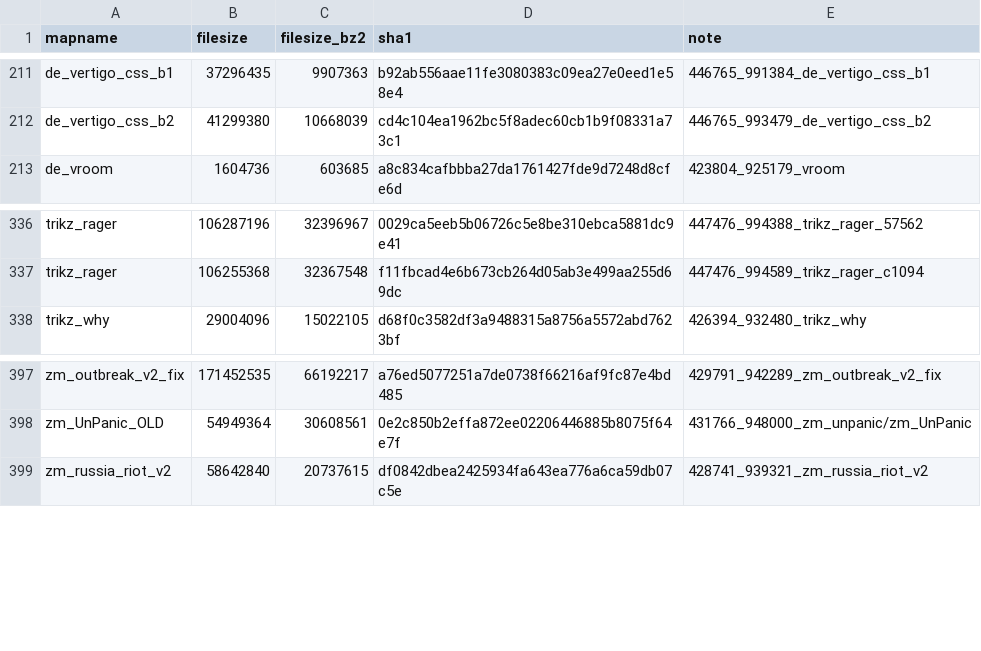
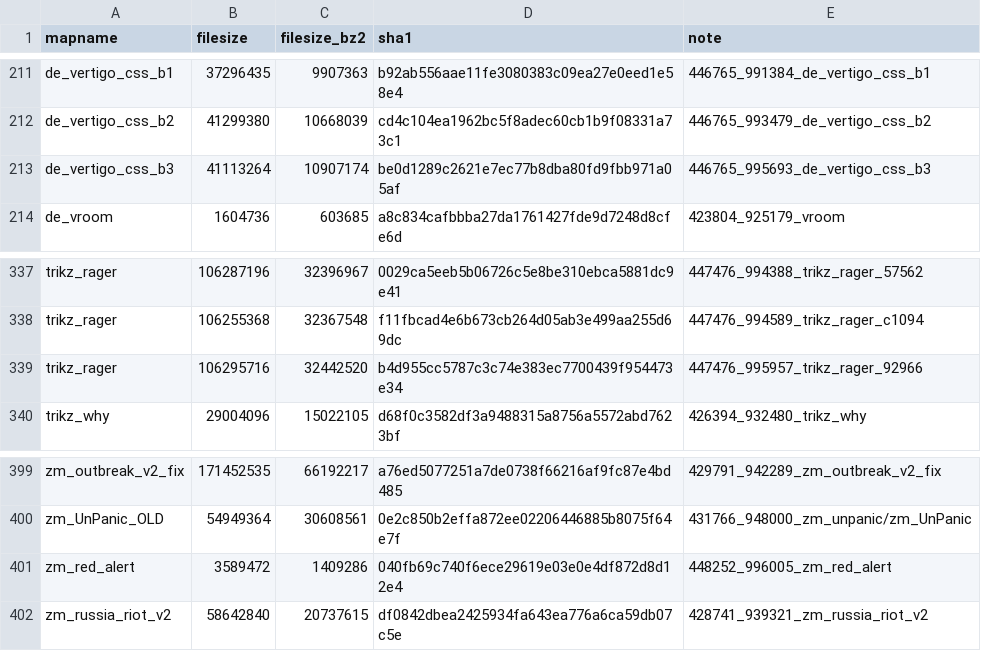
Before and after one commit to srcwr/maps-cstrike, a CSV file: unprocessed/gamebanana-more.csv, drawn as a sheet; only a part is shown, gaps mark what is left out; the diff names each change by its address in the sheet, - before the commit and + after, or states it on an @@ line.

```diff
--- a/unprocessed/gamebanana-more.csv
+++ b/unprocessed/gamebanana-more.csv
+row 213: de_vertigo_css_b3 | 41113264 | 10907174 | be0d1289c2621e7ec77b8dba80fd9fbb971a05af | 446765_995693_de_vertigo_css_b3
+row 339: trikz_rager | 106295716 | 32442520 | b4d955cc5787c3c74e383ec7700439f954473e34 | 447476_995957_trikz_rager_92966
+row 401: zm_red_alert | 3589472 | 1409286 | 040fb69c740f6ece29619e03e0e4df872d8d12e4 | 448252_996005_zm_red_alert
```
Also changed, not shown: canon.csv, recently_added.csv.
